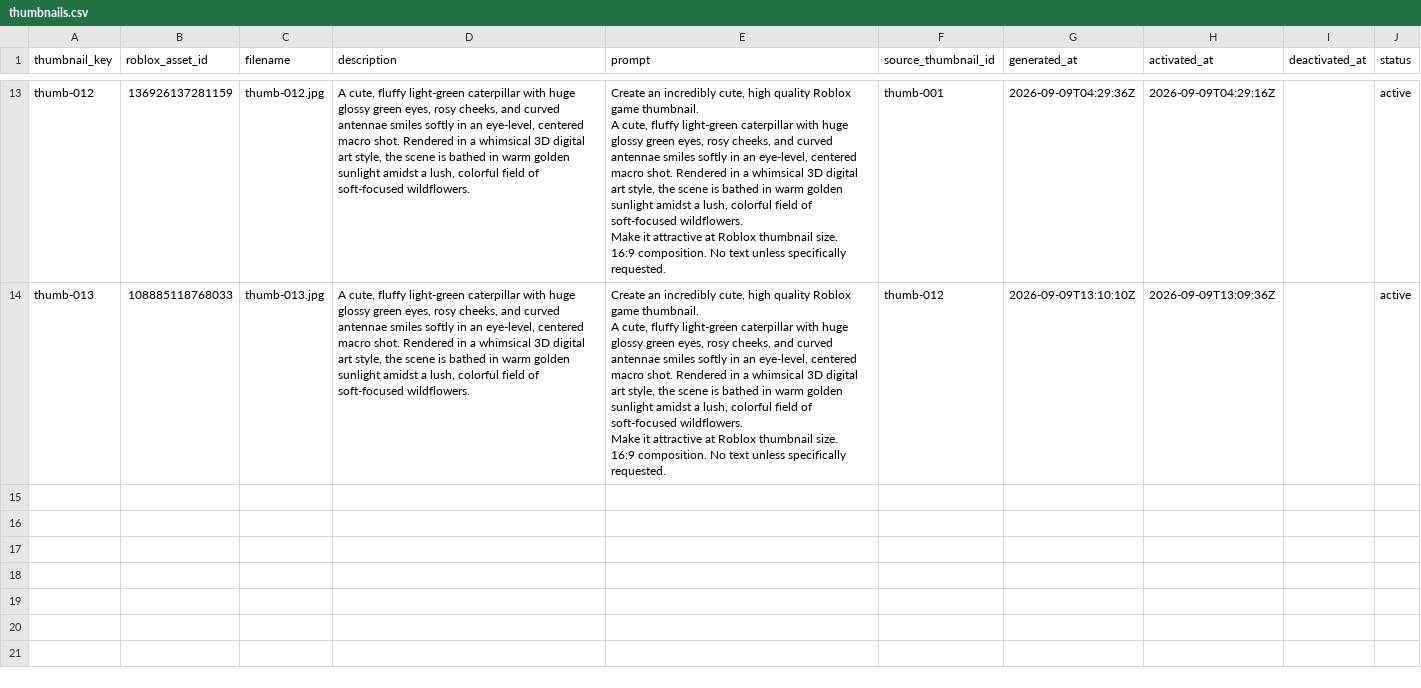
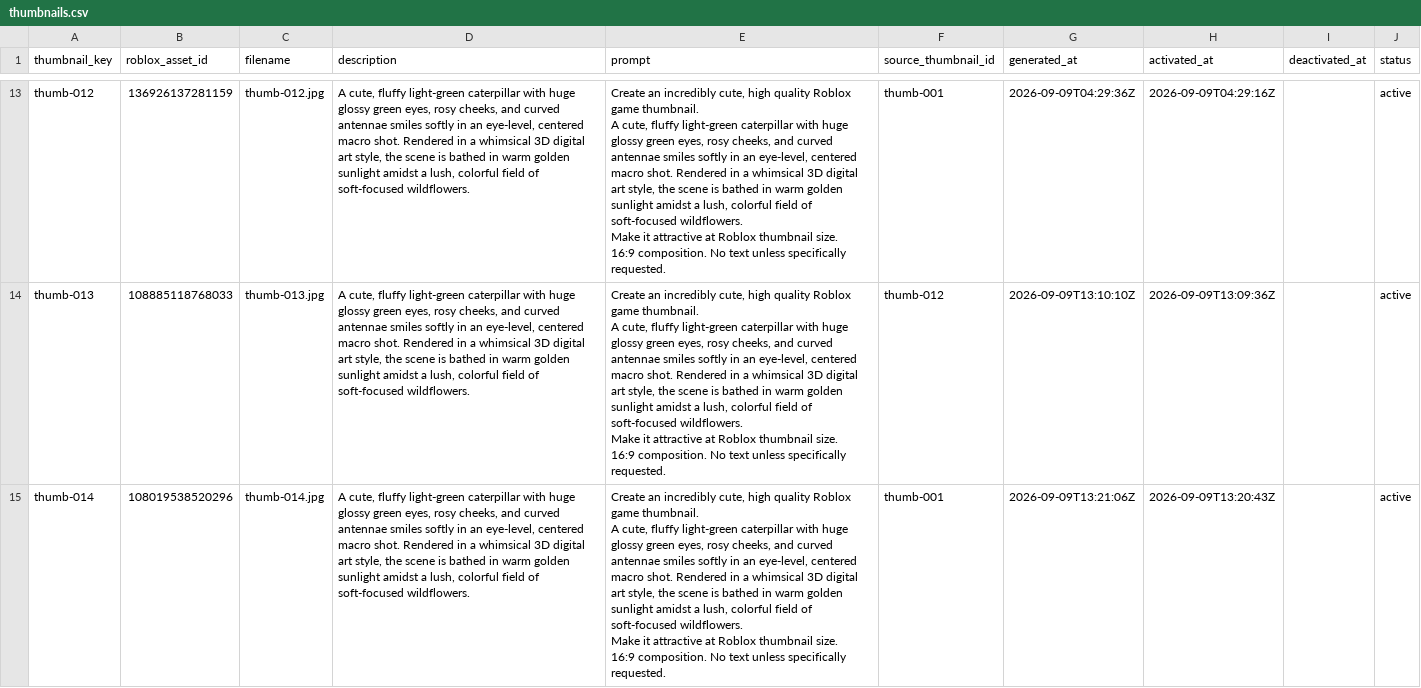
Before and after one commit to ryanzav/roblox-thumbnail-manager, a CSV file: docs/data/thumbnails.csv, drawn as a sheet; only a part is shown, gaps mark what is left out; ↵ is a line break in a cell; the diff covers the shown part only; the diff names each change by its address in the sheet, - before the commit and + after, or states it on an @@ line.

```diff
--- a/docs/data/thumbnails.csv
+++ b/docs/data/thumbnails.csv
+row 15: thumb-014 | 108019538520296 | thumb-014.jpg | A cute, fluffy light-green caterpillar with huge glossy green eyes, rosy cheeks, and curved antennae smiles softly in an eye-level, centered macro shot. Rendered in a whimsical 3D digital art style, the scene is bathed in warm golden sunlight amidst a lush, colorful field of soft-focused wildflowers. | Create an incredibly cute, high quality Roblox game thumbnail. ↵ A cute, fluffy light-green caterpillar with huge glossy green eyes, rosy cheeks, and curved antennae smiles softly in an eye-level, centered macro shot. Rendered in a whimsical 3D digital art style, the scene is bathed in warm golden sunlight amidst a lush, colorful field of soft-focused wildflowers. ↵ Make it attractive at Roblox thumbnail size. ↵ 16:9 composition. No text unless specifically requested. | thumb-001 | 2026-09-09T13:21:06Z | 2026-09-09T13:20:43Z |  | active
```
Also changed, not shown: 1 added row elsewhere in this file, data/metrics.csv, data/thumbnails.csv, 4 other files.
